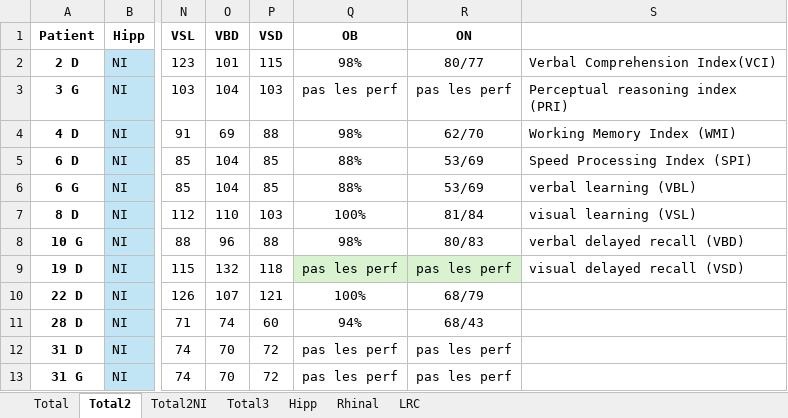
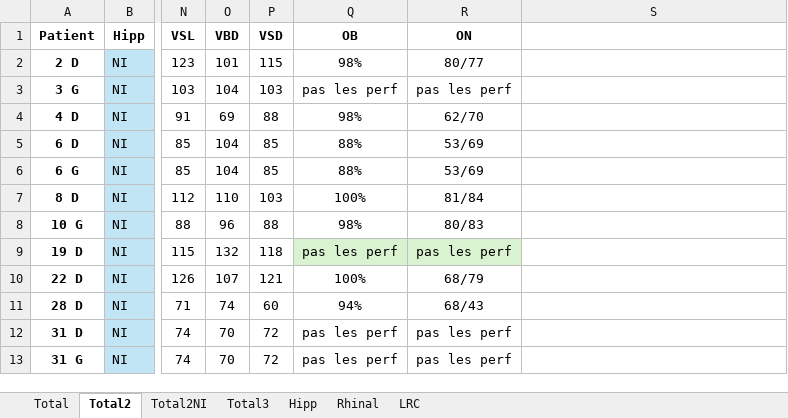
Before and after one commit to Melanie-BarbosaGrange/ProjetNR, an Excel workbook: data2026.xlsx, sheet Total2, drawn as a sheet; only a part is shown, gaps mark what is left out; values as stored, in another font and other column widths than the file's, no borders; conditional formats not drawn; the diff names each change by its address in the sheet, - before the commit and + after, or states it on an @@ line.

Commit message:
update data2026.xlsx with modified content

```diff
--- a/data2026.xlsx (sheet Total2)
+++ b/data2026.xlsx (sheet Total2)
-S2: Verbal Comprehension Index(VCI)
+S2: (empty)
-S3: Perceptual reasoning index (PRI)
+S3: (empty)
-S4: Working Memory Index (WMI)
+S4: (empty)
-S5: Speed Processing Index (SPI)
+S5: (empty)
-S6: verbal learning (VBL)
+S6: (empty)
-S7: visual learning (VSL)
+S7: (empty)
-S8: verbal delayed recall (VBD)
+S8: (empty)
-S9: visual delayed recall (VSD)
+S9: (empty)
```
